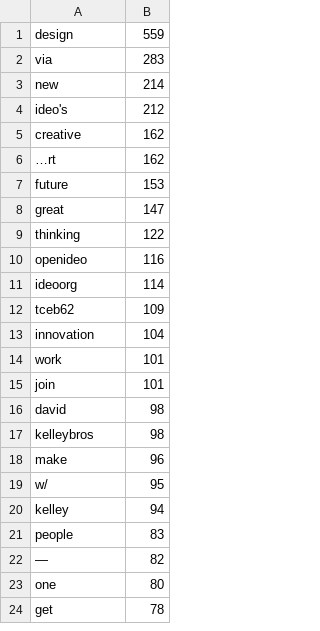
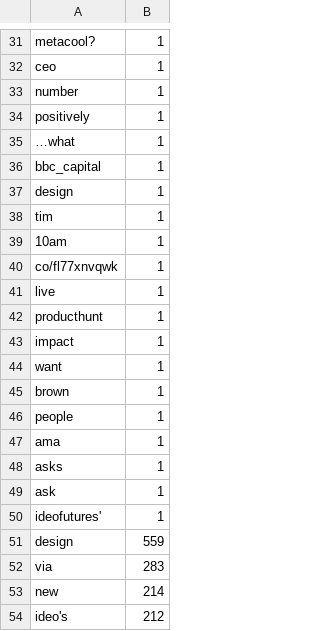
Before and after one commit to zomerfeld/twitter_v6_search_n_count, a TSV file: data/indexed/ideo.txt_weighted.tsv, drawn as a sheet; only a part is shown, gaps mark what is left out; the shorter side is filled out with more unchanged rows; the diff covers the shown part only.

```diff
--- a/data/indexed/ideo.txt_weighted.tsv
+++ b/data/indexed/ideo.txt_weighted.tsv
@@ -1 +31,21 @@
+metacool?	1
+ceo	1
+number	1
+positively	1
+…what	1
+bbc_capital	1
+design	1
+tim	1
+10am	1
+co/fl77xnvqwk	1
+live	1
+producthunt	1
+impact	1
+want	1
+brown	1
+people	1
+ama	1
+asks	1
+ask	1
+ideofutures'	1
 design	559
```
Also changed, not shown: 30 added rows and 1 removed row elsewhere in this file, data/indexed/airbnb.txt_weighted.tsv, data/indexed/luxevalet.txt_weighted.tsv, 14 other files.
